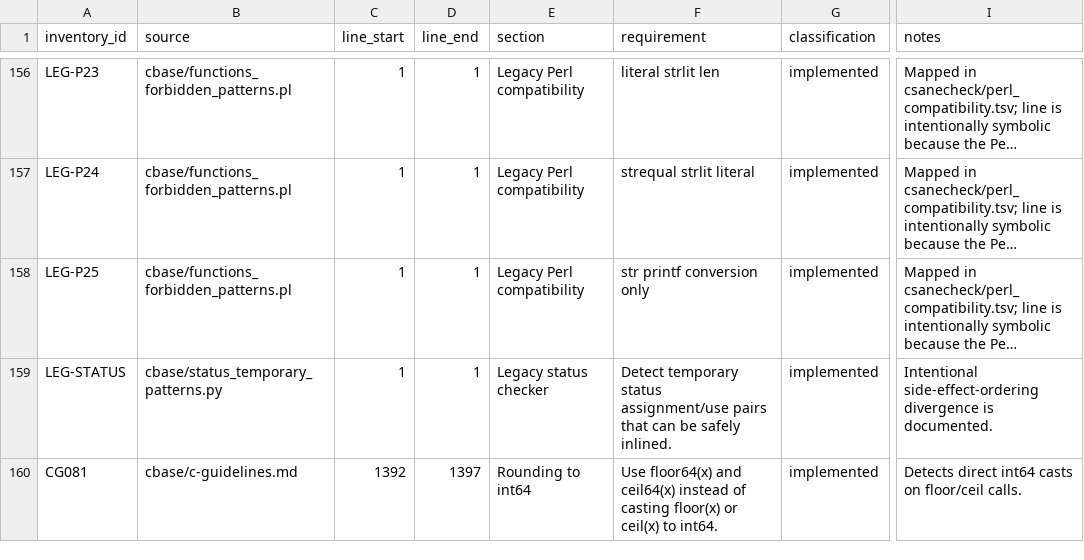
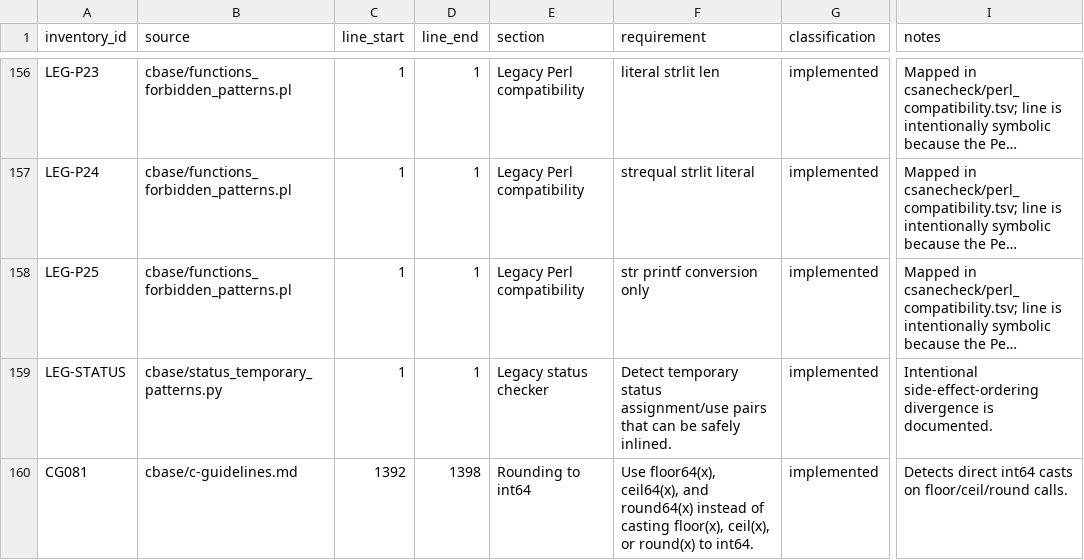
Before and after one commit to lucas-mior/cmeta, a TSV file: csanecheck/rule_inventory.tsv, drawn as a sheet; only a part is shown, gaps mark what is left out; long unchanged cells end in …; the diff names each change by its address in the sheet, - before the commit and + after, or states it on an @@ line.

Commit message:
round64

```diff
--- a/csanecheck/rule_inventory.tsv
+++ b/csanecheck/rule_inventory.tsv
-D160 (line_end): 1397
+D160 (line_end): 1398
-F160 (requirement): Use floor64(x) and ceil64(x) instead of casting floor(x) or ceil(x) to int64.
+F160 (requirement): Use floor64(x), ceil64(x), and round64(x) instead of casting floor(x), ceil(x), or round(x) to int64.
-I160 (notes): …casts on floor/ceil calls.
+I160 (notes): …casts on floor/ceil/round calls.
```
Also changed, not shown: 2 other files.
